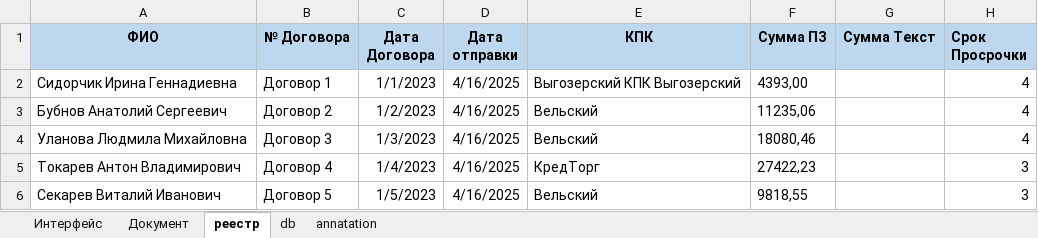
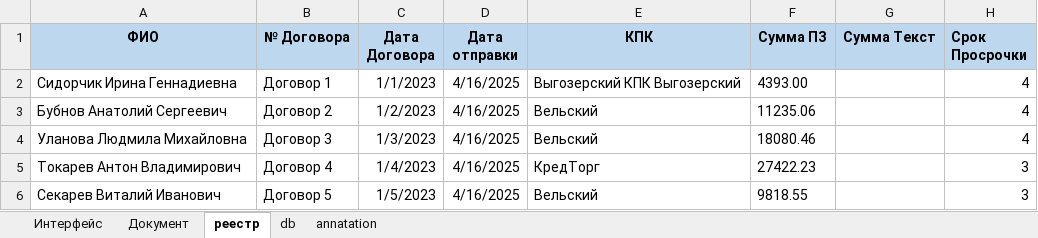
Before and after one commit to VeryAngrykiwi/VBA-he-he-he, an Excel workbook: Печать документов v_09.xlsm, sheet реестр, drawn as a sheet; only a part is shown; values as stored, in another font and other column widths than the file's, no borders; the diff names each change by its address in the sheet, - before the commit and + after, or states it on an @@ line.

```diff
--- a/Печать документов v_09.xlsm (sheet реестр)
+++ b/Печать документов v_09.xlsm (sheet реестр)
-F2 (Сумма ПЗ): 4393,00
+F2 (Сумма ПЗ): 4393.00
-F3 (Сумма ПЗ): 11235,06
+F3 (Сумма ПЗ): 11235.06
-F4 (Сумма ПЗ): 18080,46
+F4 (Сумма ПЗ): 18080.46
-F5 (Сумма ПЗ): 27422,23
+F5 (Сумма ПЗ): 27422.23
-F6 (Сумма ПЗ): 9818,55
+F6 (Сумма ПЗ): 9818.55
```
Also changed, not shown: 2 other files.
